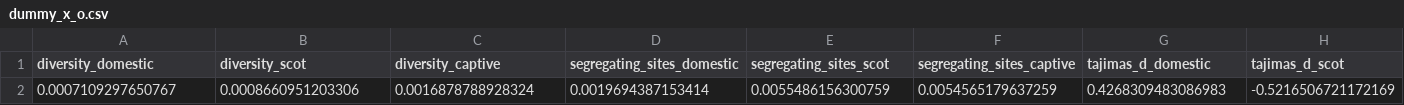
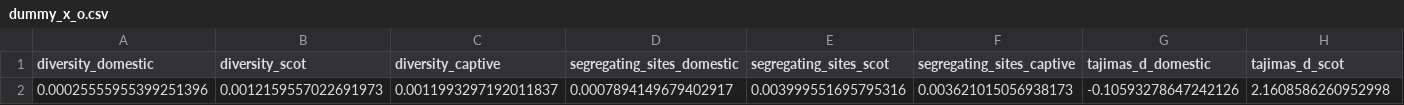
Before and after one commit to HGord2022/wildcats, a CSV file: 3pop/simulation/observed_data/dummy_x_o.csv, drawn as a sheet; only a part is shown; removed rows and columns are numbered as before the commit, all else as after; rows hold the shown columns only; the diff names each change by its address in the sheet, - before the commit and + after, or states it on an @@ line.

Commit message:
ran r1 inference on dummy data (prior means)

```diff
--- a/3pop/simulation/observed_data/dummy_x_o.csv
+++ b/3pop/simulation/observed_data/dummy_x_o.csv
-row 2: 0.0007109297650767 | 0.0008660951203306 | 0.0016878788928324 | 0.0019694387153414 | 0.0055486156300759 | 0.0054565179637259 | 0.4268309483086983 | -0.5216506721172169
+row 2: 0.00025555955399251396 | 0.0012159557022691973 | 0.0011993297192011837 | 0.0007894149679402917 | 0.003999551695795316 | 0.003621015056938173 | -0.10593278647242126 | 2.1608586260952998
```
Also changed, not shown: 6 other files.
